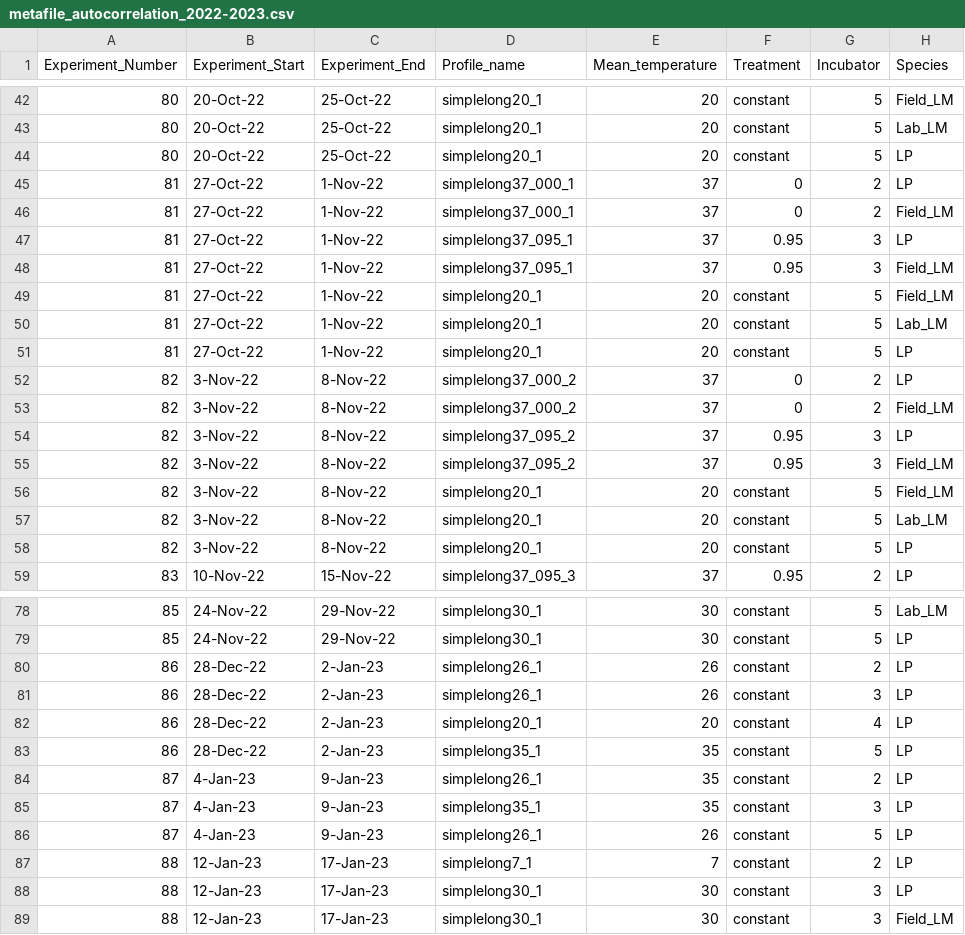
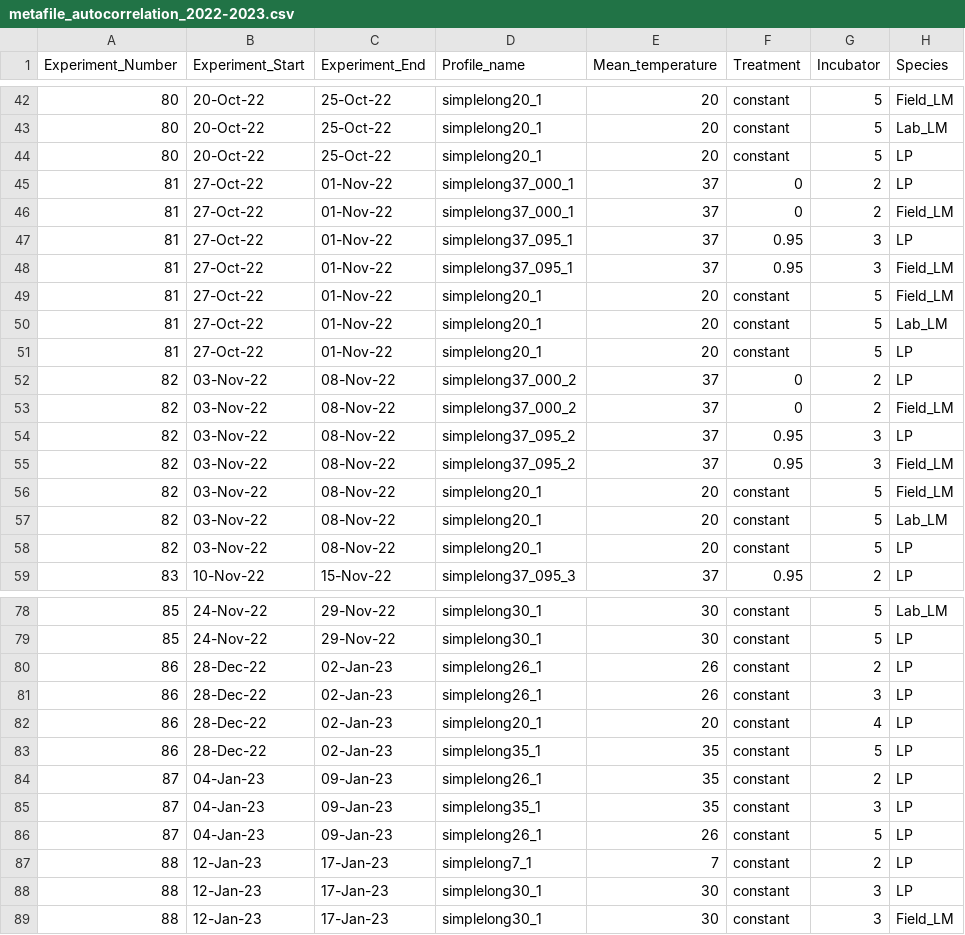
Before and after one commit to Cuddington-Lab/thermal-experiments, a CSV file: metafile_autocorrelation_2022-2023.csv, drawn as a sheet; only a part is shown, gaps mark what is left out; the diff covers the shown part only; the diff names each change by its address in the sheet, - before the commit and + after, or states it on an @@ line.

```diff
--- a/metafile_autocorrelation_2022-2023.csv
+++ b/metafile_autocorrelation_2022-2023.csv
-C45:C51 (Experiment_End): 1-Nov-22
+C45:C51 (Experiment_End): 01-Nov-22
-B52:B58 (Experiment_Start): 3-Nov-22
+B52:B58 (Experiment_Start): 03-Nov-22
-C52:C58 (Experiment_End): 8-Nov-22
+C52:C58 (Experiment_End): 08-Nov-22
-C80:C83 (Experiment_End): 2-Jan-23
+C80:C83 (Experiment_End): 02-Jan-23
-B84:B86 (Experiment_Start): 4-Jan-23
+B84:B86 (Experiment_Start): 04-Jan-23
-C84:C86 (Experiment_End): 9-Jan-23
+C84:C86 (Experiment_End): 09-Jan-23
```
Also changed, not shown: 6 added rows and 35 edited cells elsewhere in this file.
